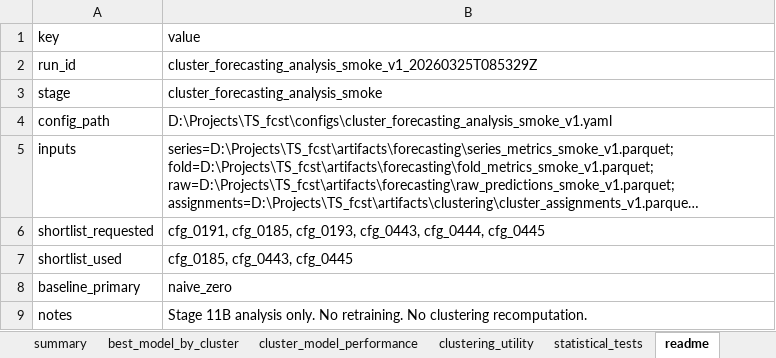
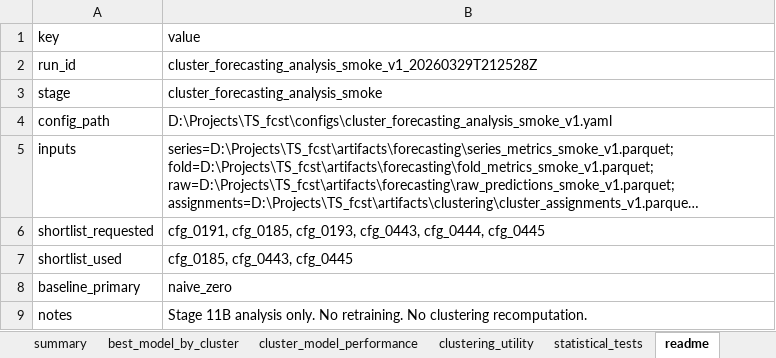
Before and after one commit to crynowd/TS_fcst, an Excel workbook: artifacts/reports/cluster_forecasting_analysis_v1.xlsx, sheet readme, drawn as a sheet; long unchanged cells end in …; values as stored, in another font and other column widths than the file's, no borders; the diff names each change by its address in the sheet, - before the commit and + after, or states it on an @@ line.

```diff
--- a/artifacts/reports/cluster_forecasting_analysis_v1.xlsx (sheet readme)
+++ b/artifacts/reports/cluster_forecasting_analysis_v1.xlsx (sheet readme)
-B2 (value): cluster_forecasting_analysis_smoke_v1_20260325T085329Z
+B2 (value): cluster_forecasting_analysis_smoke_v1_20260329T212528Z
```
Also changed, not shown: sheet cluster_model_performance, sheet statistical_tests, sheet clustering_utility, sheet best_model_by_cluster, sheet summary, artifacts/reports/forecasting_smoke_summary_v1.xlsx, 31 other files.
